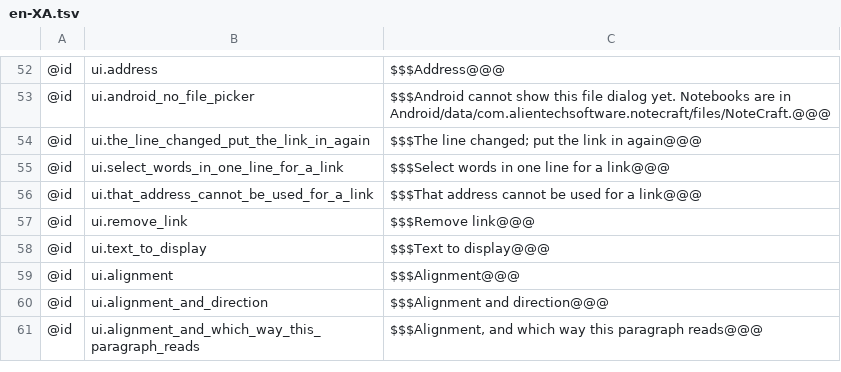
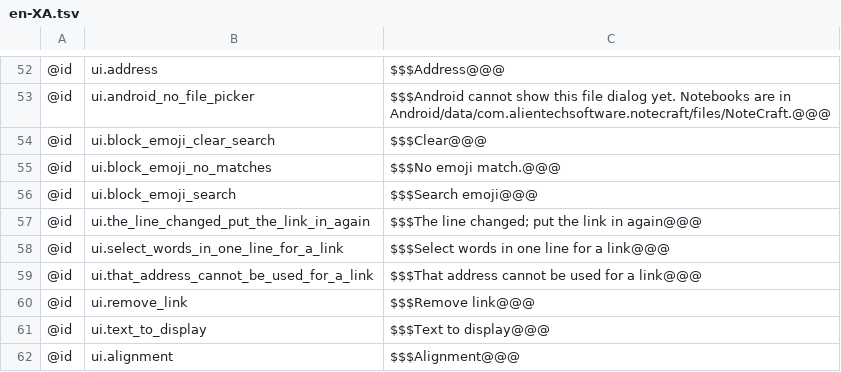
Before and after one commit to AlienTechSoftware/notecraft, a TSV file: i18n/en-XA.tsv, drawn as a sheet; only a part is shown, gaps mark what is left out; the shorter side is filled out with more unchanged rows.

```diff
--- a/i18n/en-XA.tsv
+++ b/i18n/en-XA.tsv
@@ -53,2 +53,5 @@
 @id	ui.android_no_file_picker	$$$Android cannot show this file dialog yet. Notebooks are in Android/data/com.alientechsoftware.notecraft/files/NoteCraft.@@@
+@id	ui.block_emoji_clear_search	$$$Clear@@@
+@id	ui.block_emoji_no_matches	$$$No emoji match.@@@
+@id	ui.block_emoji_search	$$$Search emoji@@@
 @id	ui.the_line_changed_put_the_link_in_again	$$$The line changed; put the link in again@@@
```
Also changed, not shown: i18n/ar-XB.tsv, i18n/ar.tsv, 10 other files.
